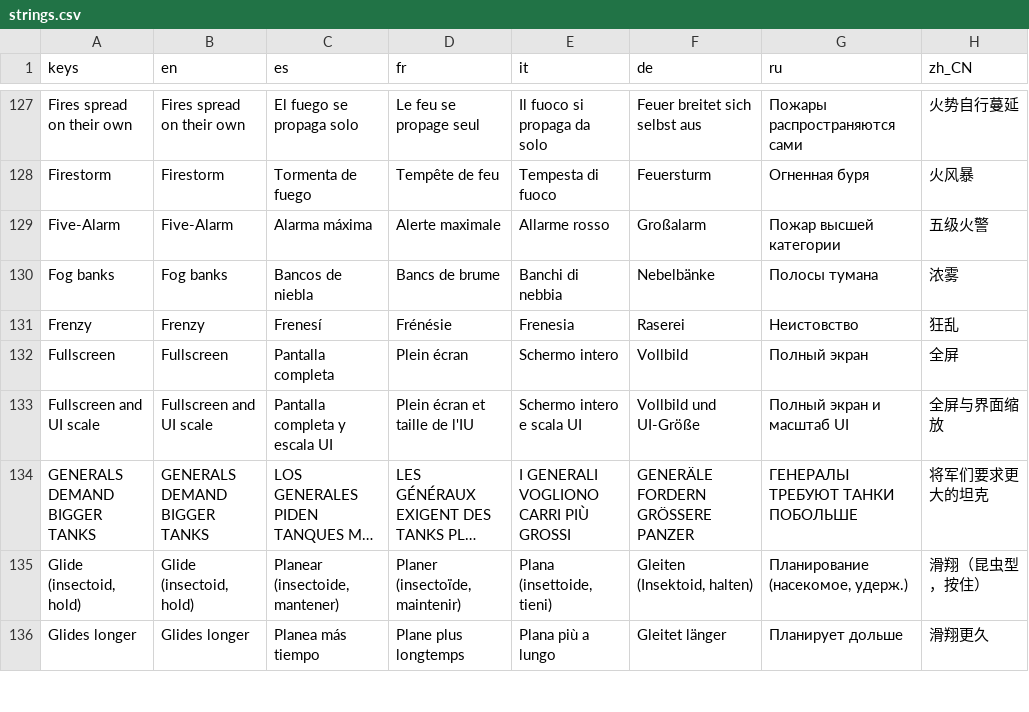
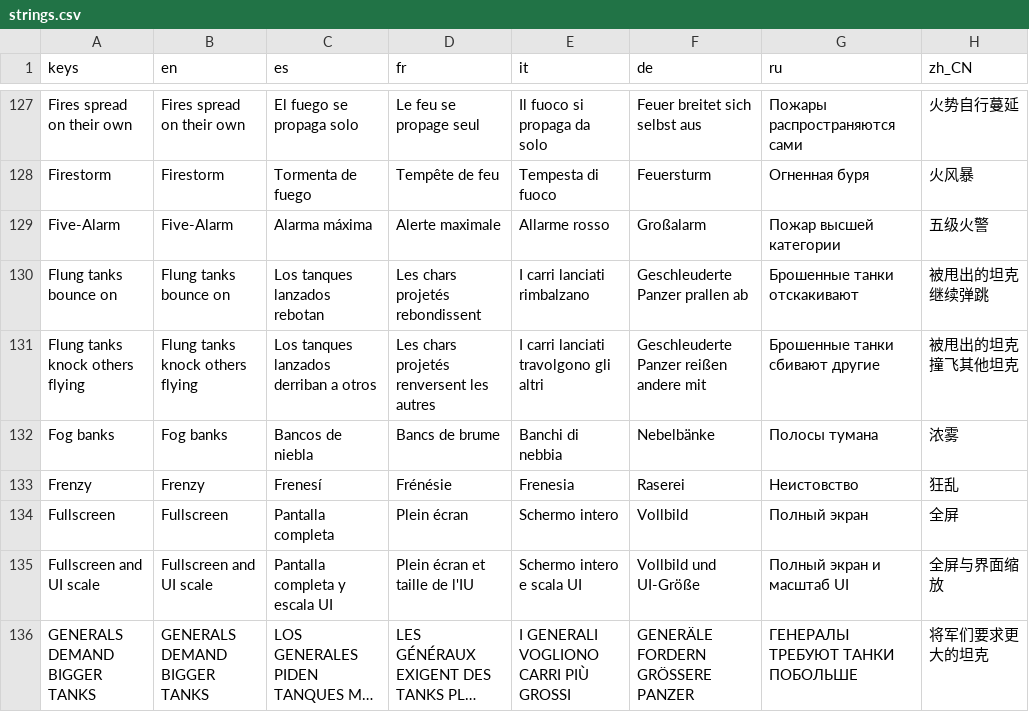
Before and after one commit to gabebartolo-spec/Kaiju-Incremental, a CSV file: data/i18n/strings.csv, drawn as a sheet; only a part is shown, gaps mark what is left out; the shorter side is filled out with more unchanged rows; long unchanged cells end in …; the diff names each change by its address in the sheet, - before the commit and + after, or states it on an @@ line.

```diff
--- a/data/i18n/strings.csv
+++ b/data/i18n/strings.csv
+row 130: Flung tanks bounce on | Flung tanks bounce on | Los tanques lanzados rebotan | Les chars projetés rebondissent | I carri lanciati rimbalzano | Geschleuderte Panzer prallen ab | Брошенные танки отскакивают | 被甩出的坦克继续弹跳
+row 131: Flung tanks knock others flying | Flung tanks knock others flying | Los tanques lanzados derriban a otros | Les chars projetés renversent les autres | I carri lanciati travolgono gli altri | Geschleuderte Panzer reißen andere mit | Брошенные танки сбивают другие | 被甩出的坦克撞飞其他坦克
```
Also changed, not shown: 1 other file.
